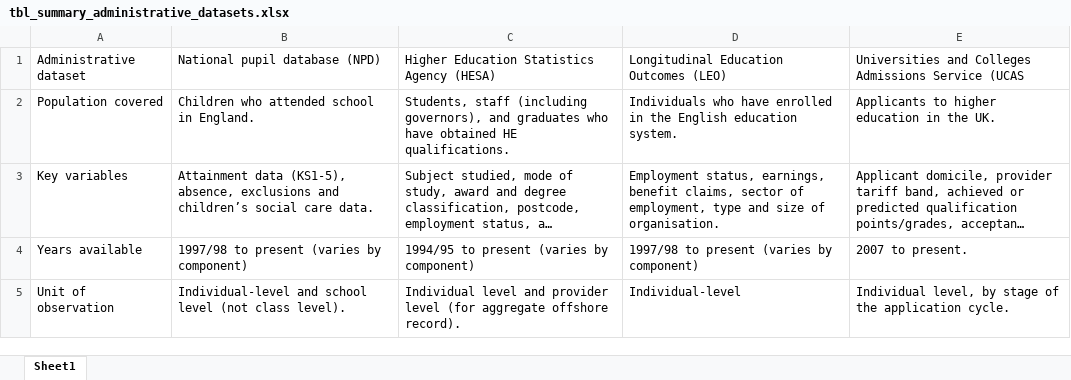
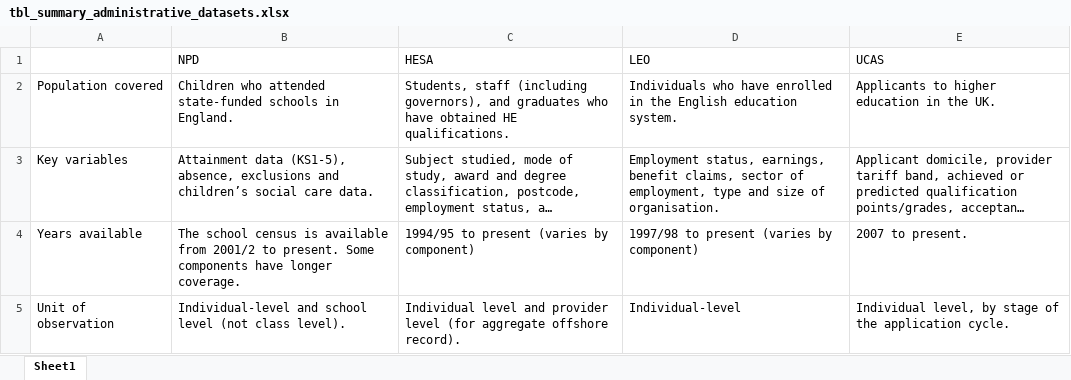
Before and after one commit to taso-he/technicalguide, an Excel workbook: administrative-database-guidance/data/tbl_summary_administrative_datasets.xlsx, sheet Sheet1, drawn as a sheet; long unchanged cells end in …; values as stored, in another font and other column widths than the file's, no borders; removed rows and columns are numbered as before the commit, all else as after; the diff names each change by its address in the sheet, - before the commit and + after, or states it on an @@ line.

```diff
--- a/administrative-database-guidance/data/tbl_summary_administrative_datasets.xlsx (sheet Sheet1)
+++ b/administrative-database-guidance/data/tbl_summary_administrative_datasets.xlsx (sheet Sheet1)
-row 1: Administrative dataset | National pupil database (NPD) | Higher Education Statistics Agency (HESA) | Longitudinal Education Outcomes (LEO) | Universities and Colleges Admissions Service (UCAS
+row 1:  | NPD | HESA | LEO | UCAS
-B2: …who attended school in England.
+B2: …who attended state-funded schools in England.
-B4: 1997/98 to present (varies by component)
+B4: The school census is available from 2001/2 to present. Some components have longer coverage.
```
Also changed, not shown: administrative-database-guidance/data/tbl_npd_variables.xlsx, 8 other files.
